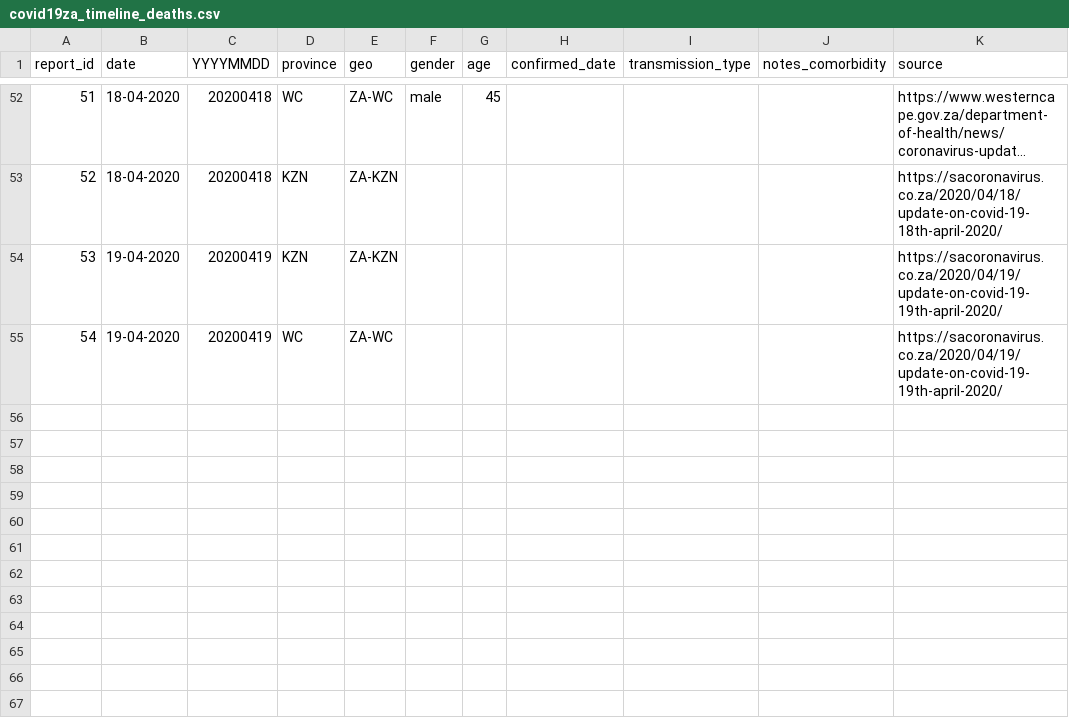
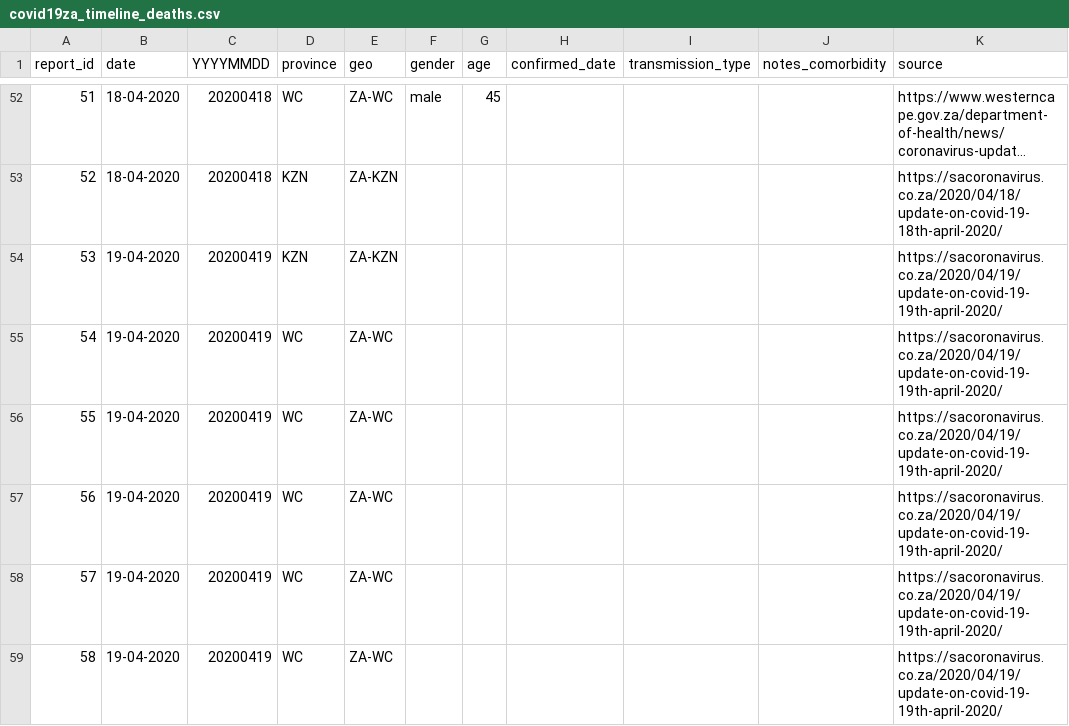
Before and after one commit to nikrich/covid19za, a CSV file: data/covid19za_timeline_deaths.csv, drawn as a sheet; only a part is shown, gaps mark what is left out; long unchanged cells end in ….

```diff
--- a/data/covid19za_timeline_deaths.csv
+++ b/data/covid19za_timeline_deaths.csv
@@ -55 +55,5 @@ report_id,date,YYYYMMDD,province, geo, gender, age, confirmed_date,transmission_
 54,19-04-2020,20200419,WC,ZA-WC,,,,,,https://sacoronavirus.co.za/2020/04/19/update-on-covid-19-19th-april-2020/
+55,19-04-2020,20200419,WC,ZA-WC,,,,,,https://sacoronavirus.co.za/2020/04/19/update-on-covid-19-19th-april-2020/
+56,19-04-2020,20200419,WC,ZA-WC,,,,,,https://sacoronavirus.co.za/2020/04/19/update-on-covid-19-19th-april-2020/
+57,19-04-2020,20200419,WC,ZA-WC,,,,,,https://sacoronavirus.co.za/2020/04/19/update-on-covid-19-19th-april-2020/
+58,19-04-2020,20200419,WC,ZA-WC,,,,,,https://sacoronavirus.co.za/2020/04/19/update-on-covid-19-19th-april-2020/
```
Also changed, not shown: data/covid19za_provincial_cumulative_timeline_confirmed.csv, data/covid19za_timeline_testing.csv.
